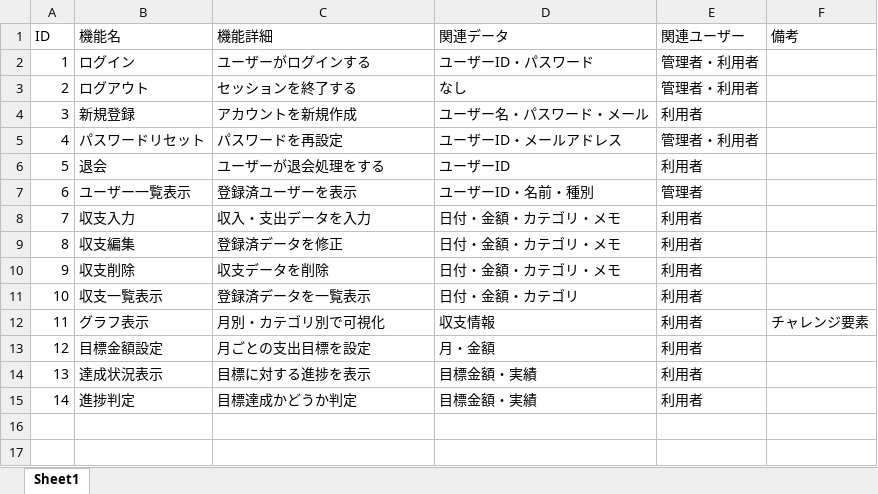
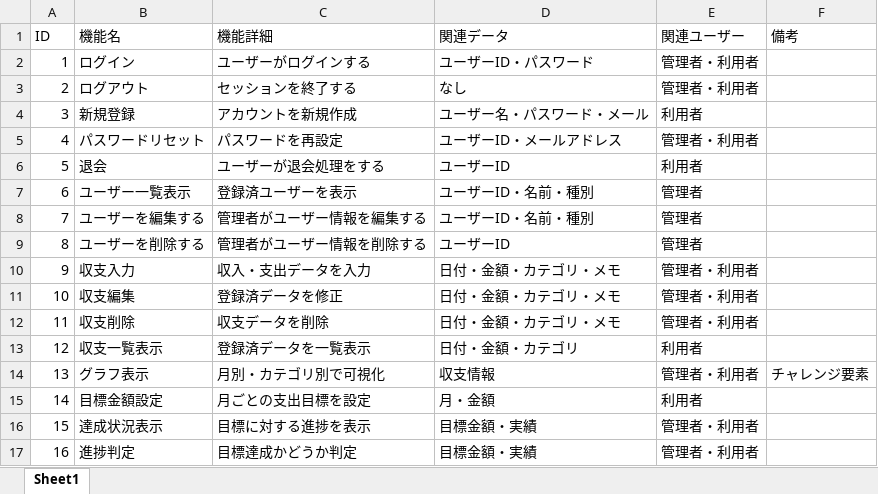
Before and after one commit to harukioono/haruki-oono-educure-app, an Excel workbook: kakeibo_function_matrix.xlsx, sheet Sheet1, drawn as a sheet; values as stored, in another font and other column widths than the file's, no borders; addresses are those after the commit; the diff names each change by its address in the sheet, - before the commit and + after, or states it on an @@ line.

```diff
--- a/kakeibo_function_matrix.xlsx (sheet Sheet1)
+++ b/kakeibo_function_matrix.xlsx (sheet Sheet1)
+row 8: 7 | ユーザーを編集する | 管理者がユーザー情報を編集する | ユーザーID・名前・種別 | 管理者
+row 9: 8 | ユーザーを削除する | 管理者がユーザー情報を削除する | ユーザーID | 管理者
@@ column A (ID) renumbered from row 10 down @@
-E10:E12 (関連ユーザー): 利用者
+E10:E12 (関連ユーザー): 管理者・利用者
-E14 (関連ユーザー): 利用者
+E14 (関連ユーザー): 管理者・利用者
-E16:E17 (関連ユーザー): 利用者
+E16:E17 (関連ユーザー): 管理者・利用者
```
Also changed, not shown: 1 other file.
